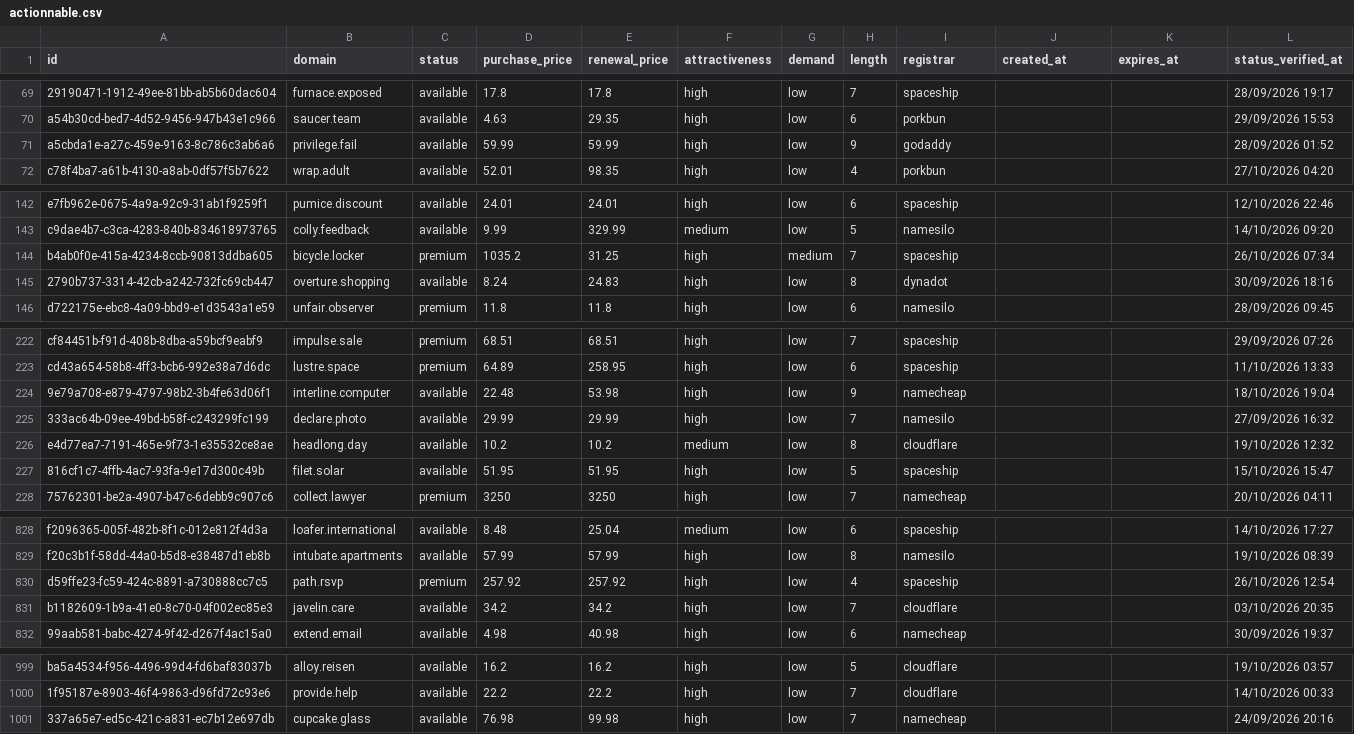
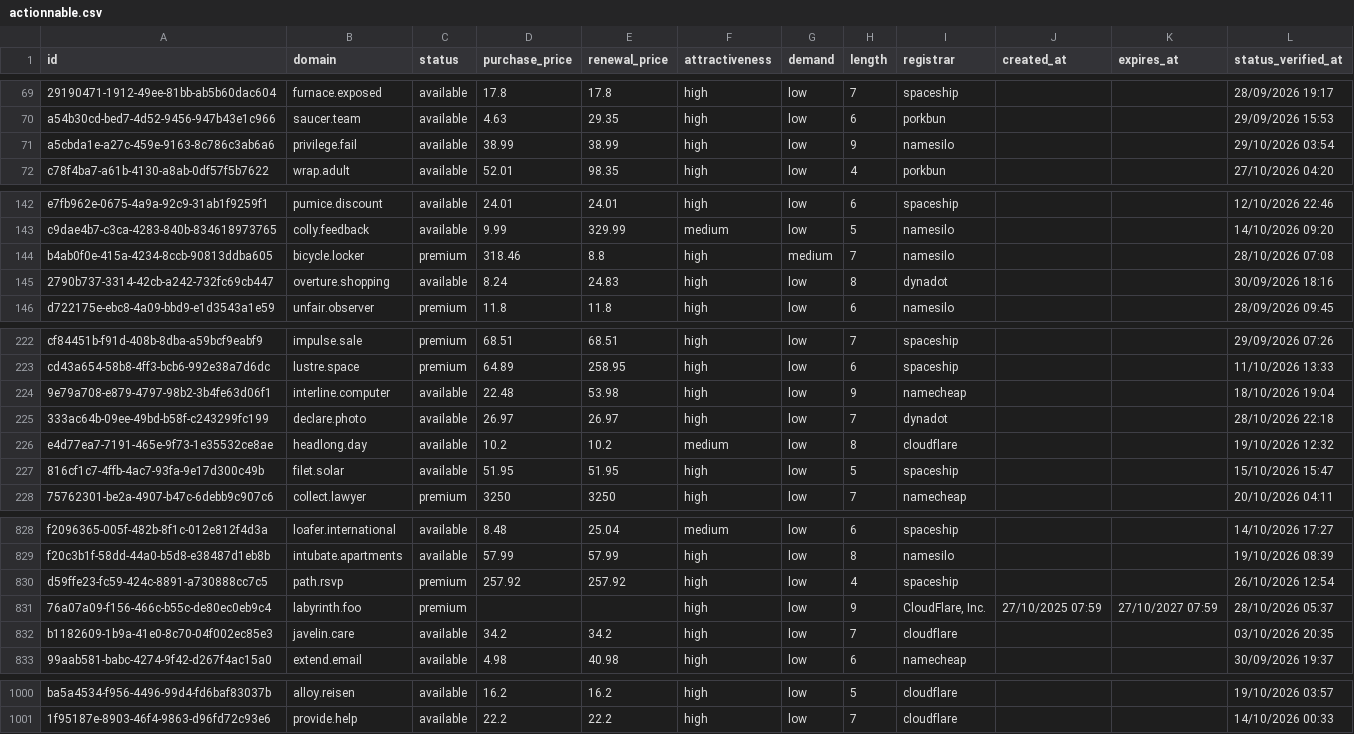
Before and after one commit to UniqueDomains/actionnable-oneword-domains, a CSV file: actionnable.csv, drawn as a sheet; only a part is shown, gaps mark what is left out; removed rows and columns are numbered as before the commit, all else as after; the diff covers the shown part only; the diff names each change by its address in the sheet, - before the commit and + after, or states it on an @@ line.

Commit message:
Domains update

```diff
--- a/actionnable.csv
+++ b/actionnable.csv
-D71 (purchase_price): 59.99
+D71 (purchase_price): 38.99
-E71 (renewal_price): 59.99
+E71 (renewal_price): 38.99
-I71 (registrar): godaddy
+I71 (registrar): namesilo
-L71 (status_verified_at): 28/09/2026 01:52
+L71 (status_verified_at): 29/10/2026 03:54
-D144 (purchase_price): 1035.2
+D144 (purchase_price): 318.46
-E144 (renewal_price): 31.25
+E144 (renewal_price): 8.8
-I144 (registrar): spaceship
+I144 (registrar): namesilo
-L144 (status_verified_at): 26/10/2026 07:34
+L144 (status_verified_at): 28/10/2026 07:08
-D225 (purchase_price): 29.99
+D225 (purchase_price): 26.97
-E225 (renewal_price): 29.99
+E225 (renewal_price): 26.97
-I225 (registrar): namesilo
+I225 (registrar): dynadot
-L225 (status_verified_at): 27/09/2026 16:32
+L225 (status_verified_at): 28/10/2026 22:18
+row 831: 76a07a09-f156-466c-b55c-de80ec0eb9c4 | labyrinth.foo | premium |  |  | high | low | 9 | CloudFlare, Inc. | 27/10/2025 07:59 | 27/10/2027 07:59 | 28/10/2026 05:37
-row 1001: 337a65e7-ed5c-421c-a831-ec7b12e697db | cupcake.glass | available | 76.98 | 99.98 | high | low | 7 | namecheap |  |  | 24/09/2026 20:16
```
Also changed, not shown: 13 edited cells elsewhere in this file, 4 other files.
